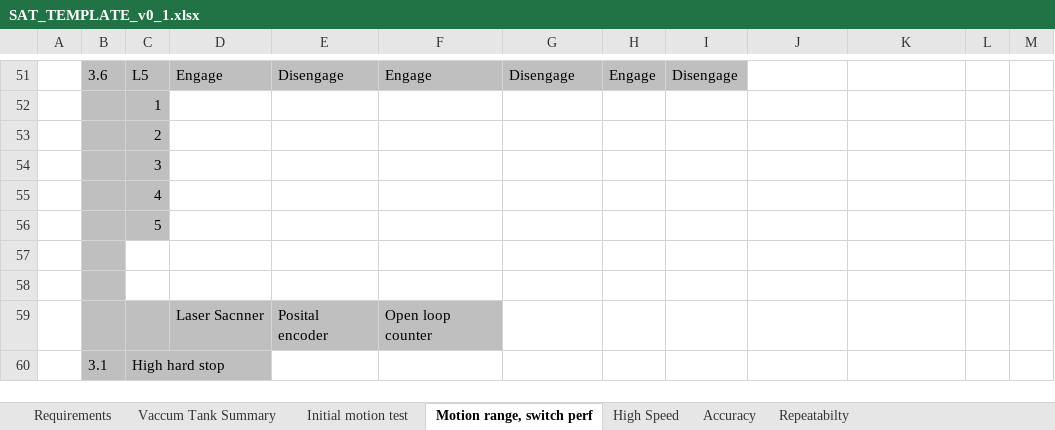
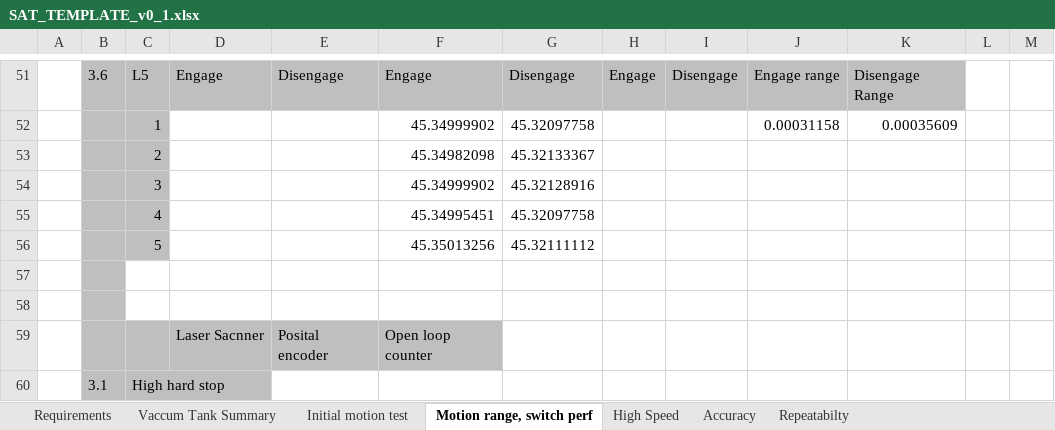
Before and after one commit to anderssandstrom/ecmc_bifrost_vac_tank_sat, an Excel workbook: docs/testplan/SAT_TEMPLATE_v0_1.xlsx, sheet Motion range, switch perf, drawn as a sheet; only a part is shown, gaps mark what is left out; values as stored, in another font and other column widths than the file's, no borders; removed rows and columns are numbered as before the commit, all else as after; the diff covers the shown part only; the diff names each change by its address in the sheet, - before the commit and + after, or states it on an @@ line.

Commit message:
Excel update switches

```diff
--- a/docs/testplan/SAT_TEMPLATE_v0_1.xlsx (sheet Motion range, switch perf)
+++ b/docs/testplan/SAT_TEMPLATE_v0_1.xlsx (sheet Motion range, switch perf)
-J51: (empty)
+J51: Engage range
-J51:K51 fill: none
+J51:K51 fill: #BFBFBF
-K51: (empty)
+K51: Disengage Range
-row 52:  |  | 1
-row 53:  |  | 2
-row 54:  |  | 3
-row 55:  |  | 4
-row 56:  |  | 5
+row 52:  |  | 1 |  |  | 45.34999902 | 45.32097758 |  |  | 0.00031158 | 0.00035609
+row 53:  |  | 2 |  |  | 45.34982098 | 45.32133367
+row 54:  |  | 3 |  |  | 45.34999902 | 45.32128916
+row 55:  |  | 4 |  |  | 45.34995451 | 45.32097758
+row 56:  |  | 5 |  |  | 45.35013256 | 45.32111112
```
Also changed, not shown: 27 added rows, 27 removed rows, 9 edited cells and cell formats elsewhere in this sheet.
